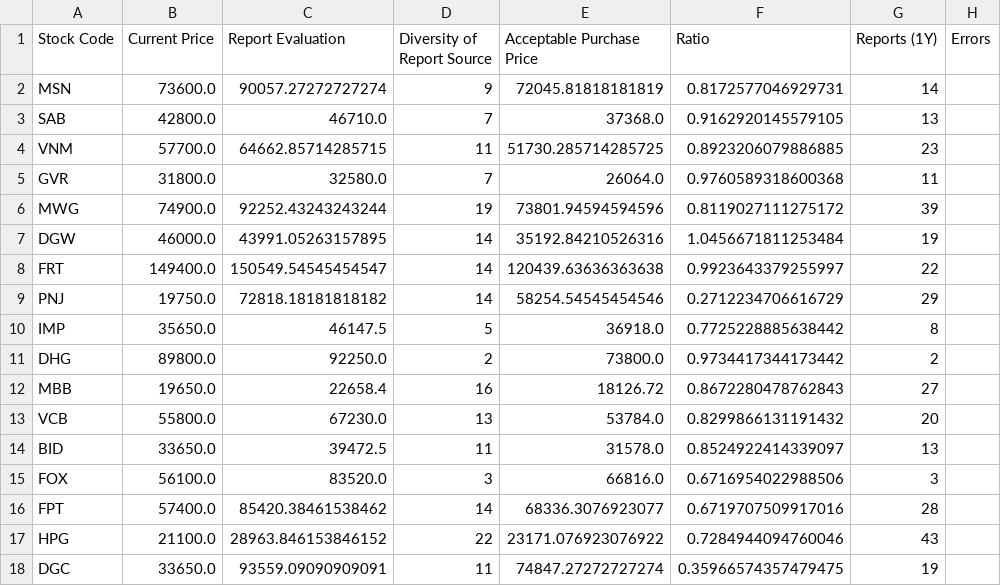
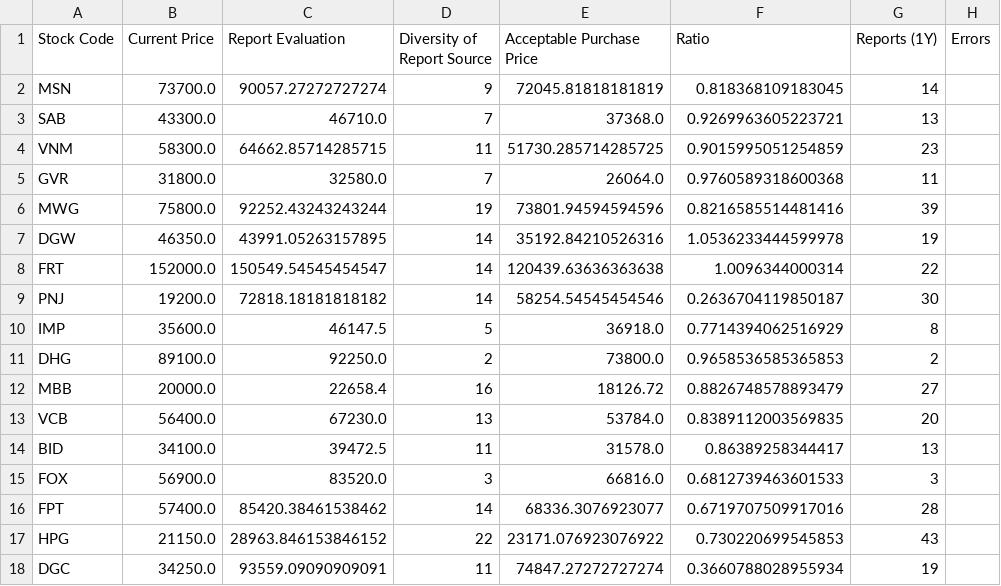
Before and after one commit to hungnd-x/stock-portfolio-daily, a CSV file: docs/data.csv, drawn as a sheet; only a part is shown; the diff covers the shown part only.

```diff
--- a/docs/data.csv
+++ b/docs/data.csv
@@ -1,18 +1,18 @@
 Stock Code,Current Price,Report Evaluation,Diversity of Report Source,Acceptable Purchase Price,Ratio,Reports (1Y),Errors
-MSN,73600.0,90057.27272727274,9,72045.81818181819,0.8172577046929731,14,
-SAB,42800.0,46710.0,7,37368.0,0.9162920145579105,13,
-VNM,57700.0,64662.85714285715,11,51730.285714285725,0.8923206079886885,23,
+MSN,73700.0,90057.27272727274,9,72045.81818181819,0.818368109183045,14,
+SAB,43300.0,46710.0,7,37368.0,0.9269963605223721,13,
+VNM,58300.0,64662.85714285715,11,51730.285714285725,0.9015995051254859,23,
 GVR,31800.0,32580.0,7,26064.0,0.9760589318600368,11,
-MWG,74900.0,92252.43243243244,19,73801.94594594596,0.8119027111275172,39,
-DGW,46000.0,43991.05263157895,14,35192.84210526316,1.0456671811253484,19,
-FRT,149400.0,150549.54545454547,14,120439.63636363638,0.9923643379255997,22,
-PNJ,19750.0,72818.18181818182,14,58254.54545454546,0.2712234706616729,29,
-IMP,35650.0,46147.5,5,36918.0,0.7725228885638442,8,
-DHG,89800.0,92250.0,2,73800.0,0.9734417344173442,2,
-MBB,19650.0,22658.4,16,18126.72,0.8672280478762843,27,
-VCB,55800.0,67230.0,13,53784.0,0.8299866131191432,20,
-BID,33650.0,39472.5,11,31578.0,0.8524922414339097,13,
-FOX,56100.0,83520.0,3,66816.0,0.6716954022988506,3,
+MWG,75800.0,92252.43243243244,19,73801.94594594596,0.8216585514481416,39,
+DGW,46350.0,43991.05263157895,14,35192.84210526316,1.0536233444599978,19,
+FRT,152000.0,150549.54545454547,14,120439.63636363638,1.0096344000314,22,
+PNJ,19200.0,72818.18181818182,14,58254.54545454546,0.2636704119850187,30,
+IMP,35600.0,46147.5,5,36918.0,0.7714394062516929,8,
+DHG,89100.0,92250.0,2,73800.0,0.9658536585365853,2,
+MBB,20000.0,22658.4,16,18126.72,0.8826748578893479,27,
+VCB,56400.0,67230.0,13,53784.0,0.8389112003569835,20,
+BID,34100.0,39472.5,11,31578.0,0.86389258344417,13,
+FOX,56900.0,83520.0,3,66816.0,0.6812739463601533,3,
 FPT,57400.0,85420.38461538462,14,68336.3076923077,0.6719707509917016,28,
-HPG,21100.0,28963.846153846152,22,23171.076923076922,0.7284944094760046,43,
-DGC,33650.0,93559.09090909091,11,74847.27272727274,0.35966574357479475,19,
+HPG,21150.0,28963.846153846152,22,23171.076923076922,0.730220699545853,43,
+DGC,34250.0,93559.09090909091,11,74847.27272727274,0.3660788028955934,19,
```
Also changed, not shown: 52 edited cells elsewhere in this file, 1 other file.
